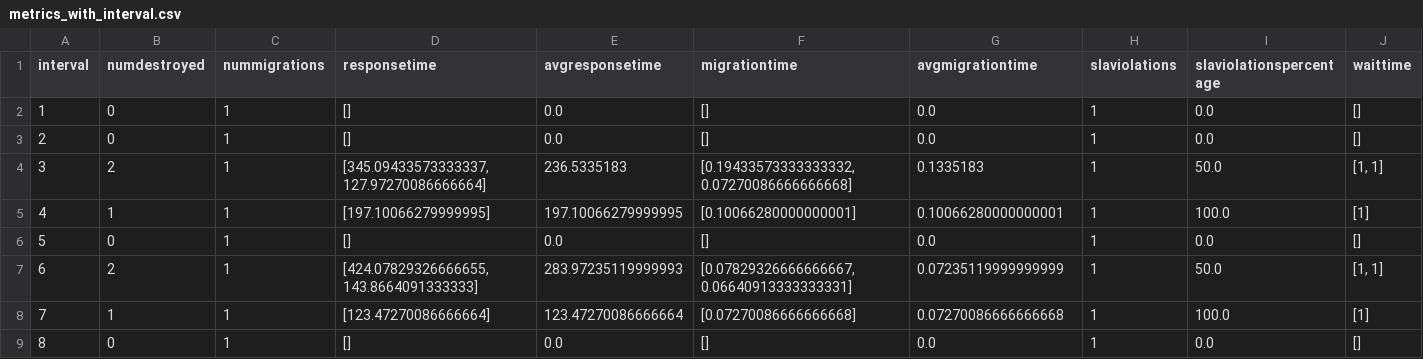
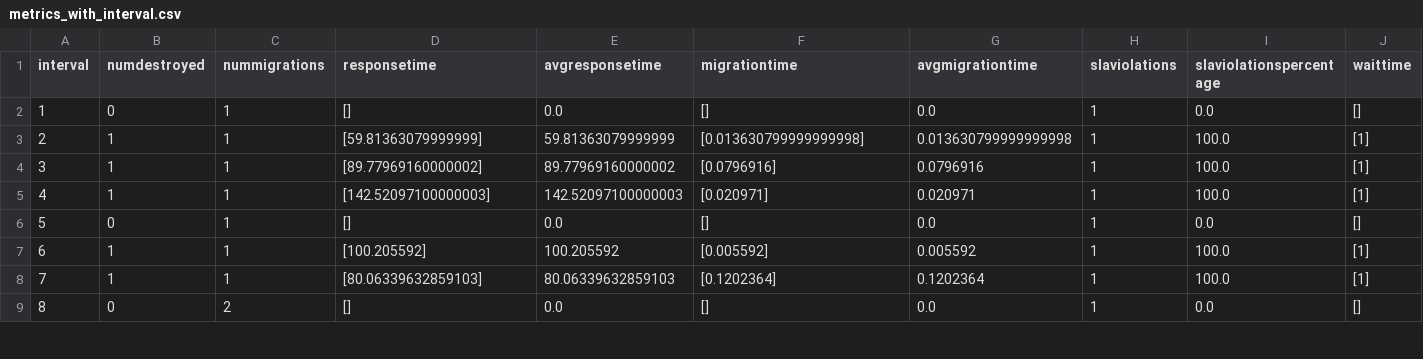
Before and after one commit to brunofaria1322/COSCO, a CSV file: logs/MyFog_MyBW_20_6_6_10000_300_1/metrics_with_interval.csv, drawn as a sheet; only a part is shown; the diff covers the shown part only.

```diff
--- a/logs/MyFog_MyBW_20_6_6_10000_300_1/metrics_with_interval.csv
+++ b/logs/MyFog_MyBW_20_6_6_10000_300_1/metrics_with_interval.csv
@@ -2,8 +2,8 @@ interval,numdestroyed,nummigrations,responsetime,avgresponsetime,migrationtime,a
 1,0,1,[],0.0,[],0.0,1,0.0,[]
-2,0,1,[],0.0,[],0.0,1,0.0,[]
-3,2,1,"[345.09433573333337, 127.97270086666664]",236.5335183,"[0.19433573333333332, 0.07270086666666668]",0.1335183,1,50.0,"[1, 1]"
-4,1,1,[197.10066279999995],197.10066279999995,[0.10066280000000001],0.10066280000000001,1,100.0,[1]
+2,1,1,[59.81363079999999],59.81363079999999,[0.013630799999999998],0.013630799999999998,1,100.0,[1]
+3,1,1,[89.77969160000002],89.77969160000002,[0.0796916],0.0796916,1,100.0,[1]
+4,1,1,[142.52097100000003],142.52097100000003,[0.020971],0.020971,1,100.0,[1]
 5,0,1,[],0.0,[],0.0,1,0.0,[]
-6,2,1,"[424.07829326666655, 143.8664091333333]",283.97235119999993,"[0.07829326666666667, 0.06640913333333331]",0.07235119999999999,1,50.0,"[1, 1]"
-7,1,1,[123.47270086666664],123.47270086666664,[0.07270086666666668],0.07270086666666668,1,100.0,[1]
-8,0,1,[],0.0,[],0.0,1,0.0,[]
+6,1,1,[100.205592],100.205592,[0.005592],0.005592,1,100.0,[1]
+7,1,1,[80.06339632859103],80.06339632859103,[0.1202364],0.1202364,1,100.0,[1]
+8,0,2,[],0.0,[],0.0,1,0.0,[]
```
Also changed, not shown: 71 edited cells elsewhere in this file, logs/MyFog_MyBW_20_6_6_10000_300_1/activecontainerinfo_with_interval.csv, logs/MyFog_MyBW_20_6_6_10000_300_1/allcontainerinfo_with_interval.csv, 37 other files.
